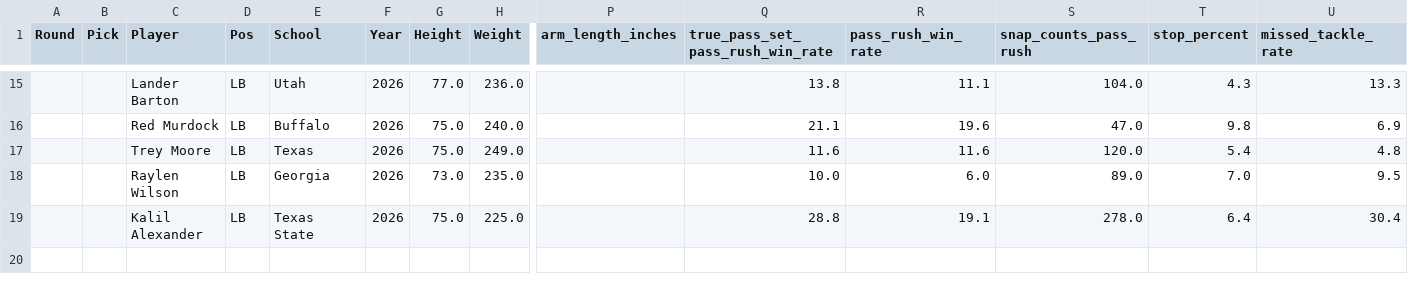
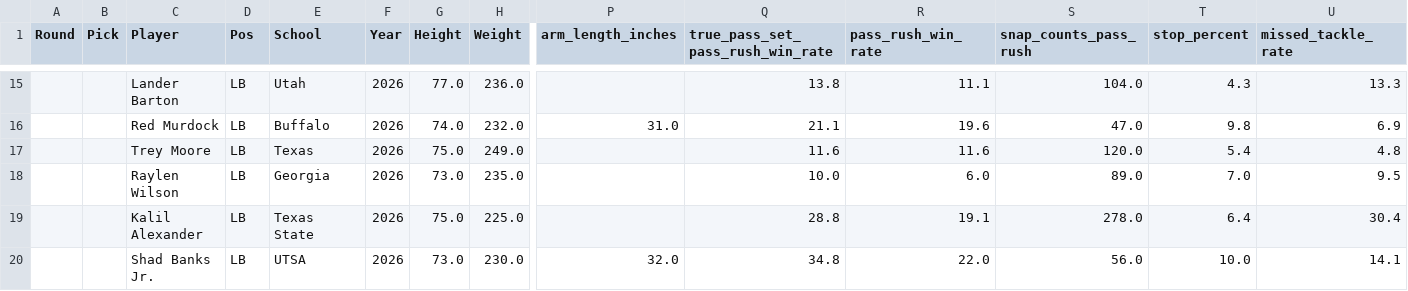
Before and after one commit to greynathan/2026_NFL_Draft, a CSV file: LB/lb_drafted_2026.csv, drawn as a sheet; only a part is shown, gaps mark what is left out; rows hold the shown columns only; the diff covers the shown part only; the diff names each change by its address in the sheet, - before the commit and + after, or states it on an @@ line.

```diff
--- a/LB/lb_drafted_2026.csv
+++ b/LB/lb_drafted_2026.csv
-G16 (Height): 75.0
+G16 (Height): 74.0
-H16 (Weight): 240.0
+H16 (Weight): 232.0
-P16 (arm_length_inches): (empty)
+P16 (arm_length_inches): 31.0
+row 20:  |  | Shad Banks Jr. | LB | UTSA | 2026 | 73.0 | 230.0 | 32.0 | 34.8 | 22.0 | 56.0 | 10.0 | 14.1
```
Also changed, not shown: 58 edited cells elsewhere in this file, Edges/edges_drafted_2026.csv, data/processed/edge_testing.csv, 45 other files.
